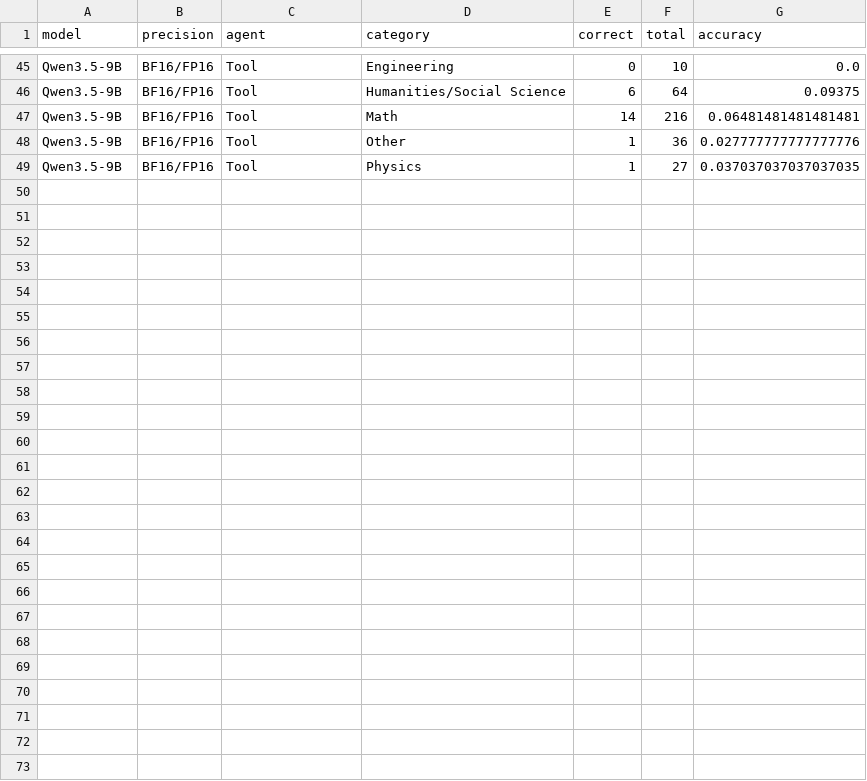
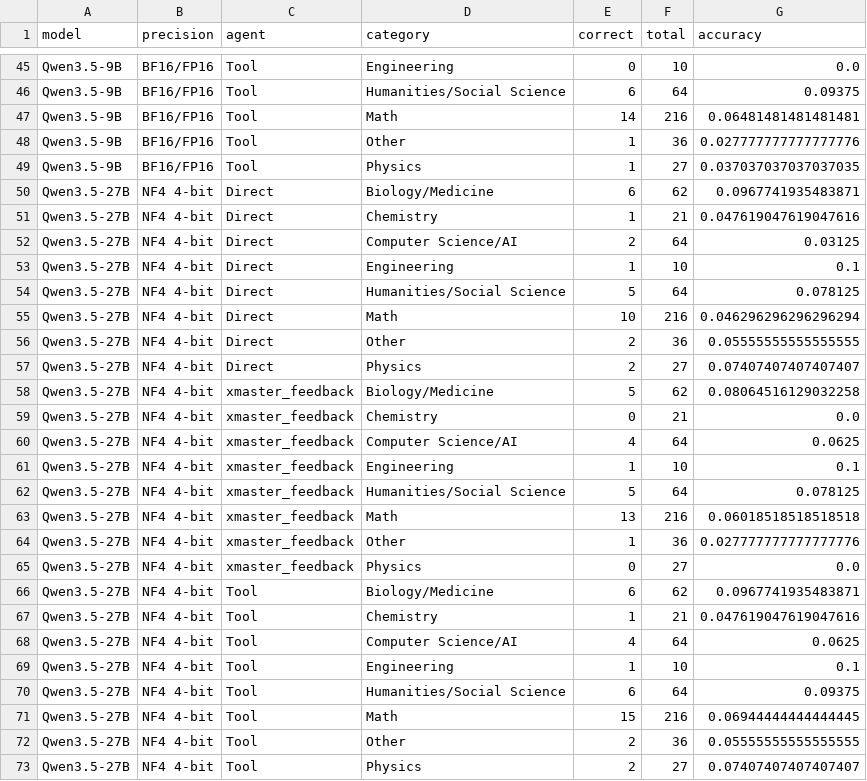
Before and after one commit to mmj12138/hle-qwen-agent, a CSV file: outputs/three_model_comparison/first_500_category_comparison.csv, drawn as a sheet; only a part is shown, gaps mark what is left out; the diff names each change by its address in the sheet, - before the commit and + after, or states it on an @@ line.

Commit message:
feat: add xmaster agent

```diff
--- a/outputs/three_model_comparison/first_500_category_comparison.csv
+++ b/outputs/three_model_comparison/first_500_category_comparison.csv
+row 50: Qwen3.5-27B | NF4 4-bit | Direct | Biology/Medicine | 6 | 62 | 0.0967741935483871
+row 51: Qwen3.5-27B | NF4 4-bit | Direct | Chemistry | 1 | 21 | 0.047619047619047616
+row 52: Qwen3.5-27B | NF4 4-bit | Direct | Computer Science/AI | 2 | 64 | 0.03125
+row 53: Qwen3.5-27B | NF4 4-bit | Direct | Engineering | 1 | 10 | 0.1
+row 54: Qwen3.5-27B | NF4 4-bit | Direct | Humanities/Social Science | 5 | 64 | 0.078125
+row 55: Qwen3.5-27B | NF4 4-bit | Direct | Math | 10 | 216 | 0.046296296296296294
+row 56: Qwen3.5-27B | NF4 4-bit | Direct | Other | 2 | 36 | 0.05555555555555555
+row 57: Qwen3.5-27B | NF4 4-bit | Direct | Physics | 2 | 27 | 0.07407407407407407
+row 58: Qwen3.5-27B | NF4 4-bit | xmaster_feedback | Biology/Medicine | 5 | 62 | 0.08064516129032258
+row 59: Qwen3.5-27B | NF4 4-bit | xmaster_feedback | Chemistry | 0 | 21 | 0.0
+row 60: Qwen3.5-27B | NF4 4-bit | xmaster_feedback | Computer Science/AI | 4 | 64 | 0.0625
+row 61: Qwen3.5-27B | NF4 4-bit | xmaster_feedback | Engineering | 1 | 10 | 0.1
+row 62: Qwen3.5-27B | NF4 4-bit | xmaster_feedback | Humanities/Social Science | 5 | 64 | 0.078125
+row 63: Qwen3.5-27B | NF4 4-bit | xmaster_feedback | Math | 13 | 216 | 0.06018518518518518
+row 64: Qwen3.5-27B | NF4 4-bit | xmaster_feedback | Other | 1 | 36 | 0.027777777777777776
+row 65: Qwen3.5-27B | NF4 4-bit | xmaster_feedback | Physics | 0 | 27 | 0.0
+row 66: Qwen3.5-27B | NF4 4-bit | Tool | Biology/Medicine | 6 | 62 | 0.0967741935483871
+row 67: Qwen3.5-27B | NF4 4-bit | Tool | Chemistry | 1 | 21 | 0.047619047619047616
+row 68: Qwen3.5-27B | NF4 4-bit | Tool | Computer Science/AI | 4 | 64 | 0.0625
+row 69: Qwen3.5-27B | NF4 4-bit | Tool | Engineering | 1 | 10 | 0.1
+row 70: Qwen3.5-27B | NF4 4-bit | Tool | Humanities/Social Science | 6 | 64 | 0.09375
+row 71: Qwen3.5-27B | NF4 4-bit | Tool | Math | 15 | 216 | 0.06944444444444445
+row 72: Qwen3.5-27B | NF4 4-bit | Tool | Other | 2 | 36 | 0.05555555555555555
+row 73: Qwen3.5-27B | NF4 4-bit | Tool | Physics | 2 | 27 | 0.07407407407407407
```
Also changed, not shown: outputs/three_model_comparison/first_500_comparison.csv, 38 other files.
